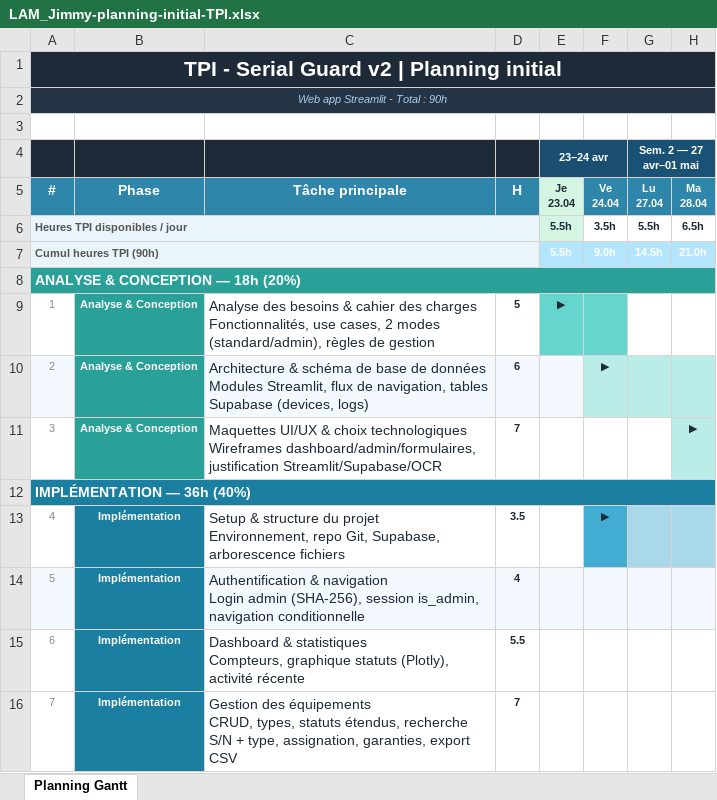
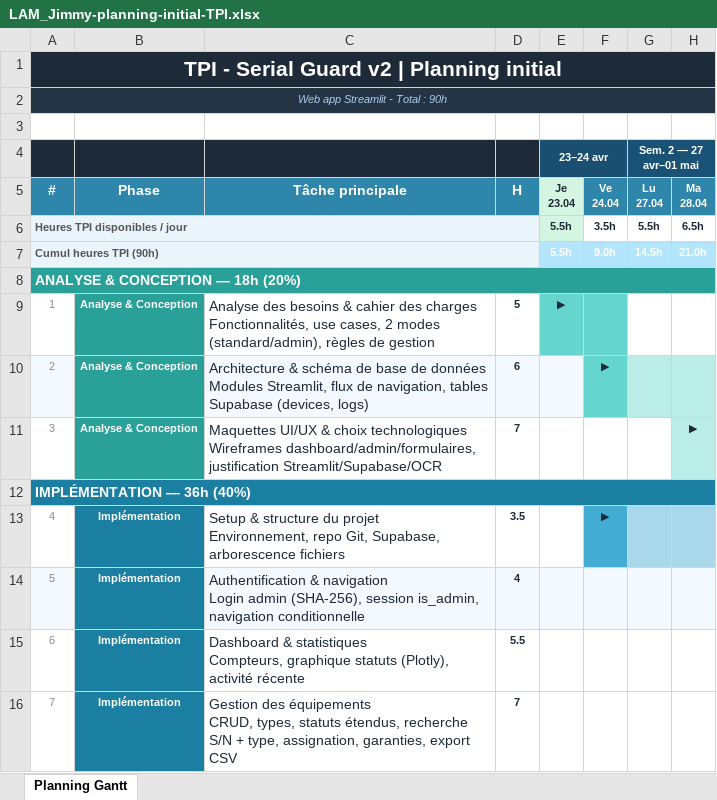
Before and after one commit to jimmylamcpnv/TPI, an Excel workbook: Documents/LAM_Jimmy-planning-initial-TPI.xlsx, sheet Planning Gantt, drawn as a sheet; only a part is shown; values as stored, in another font and other column widths than the file's, no borders; the diff names each change by its address in the sheet, - before the commit and + after, or states it on an @@ line.

Commit message:
Add main.py and update project documents
Add new main.py and update binary project documents (Documentation.docx, LAM_Jimmy-planning-initial-TPI.xlsx). Two Office temporary files (~$cumentation.docx, ~WRL0789.tmp) were also added — likely editor temp files; consider removing them and adding appropriate patterns to .gitignore if they were committed unintentionally.

```diff
--- a/Documents/LAM_Jimmy-planning-initial-TPI.xlsx (sheet Planning Gantt)
+++ b/Documents/LAM_Jimmy-planning-initial-TPI.xlsx (sheet Planning Gantt)
-F10 fill: #BAECE8
+F10 fill: #65D5CD
```
Also changed, not shown: 4 other files.
